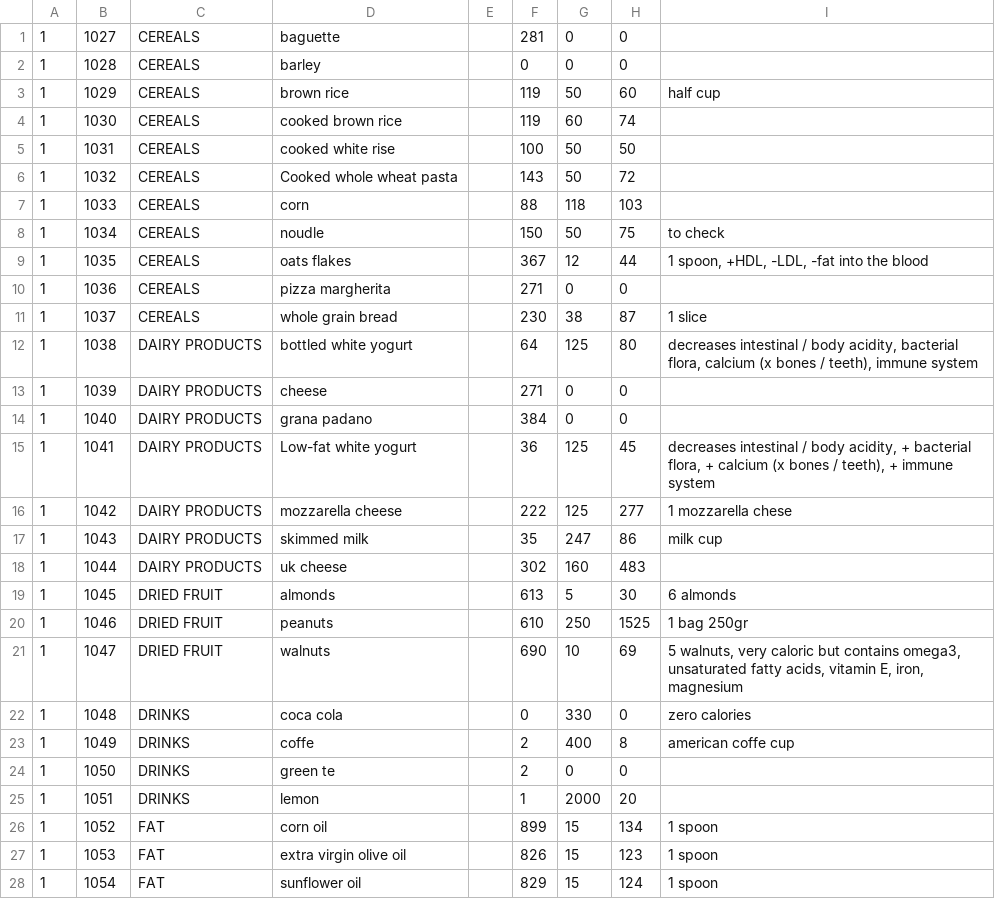
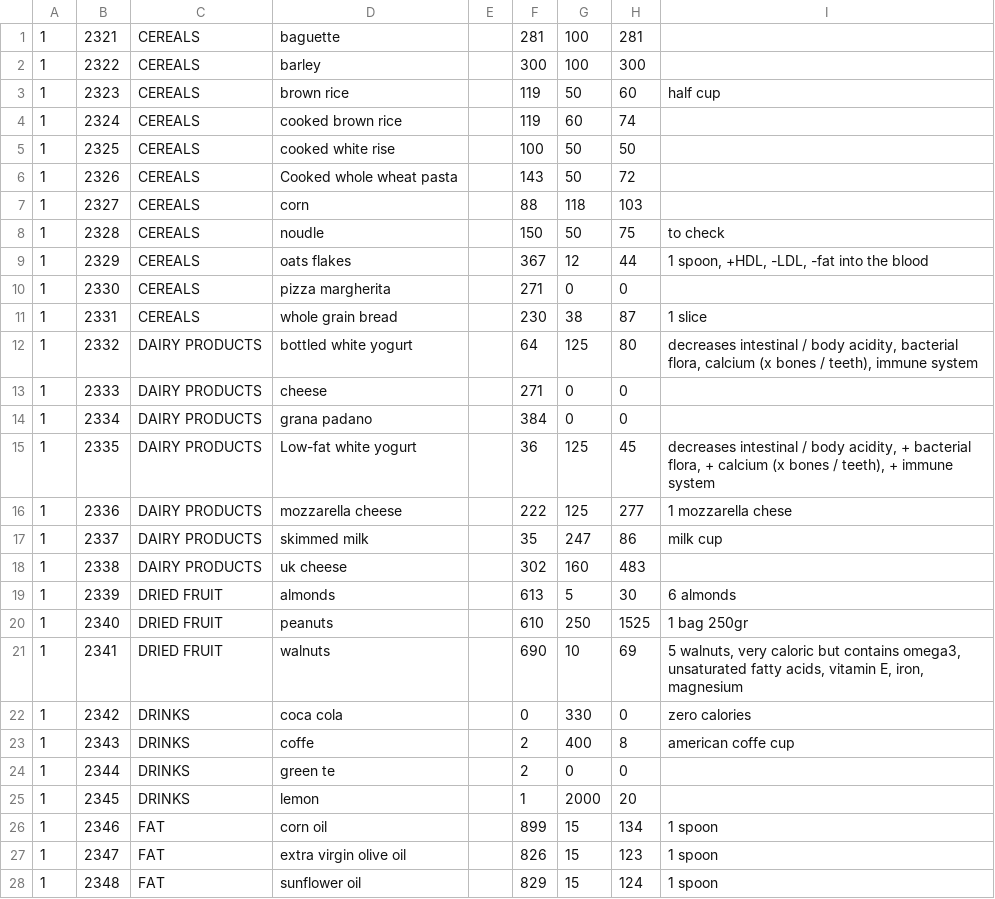
Before and after one commit to fabriziodeltufo/kcalmeterV4, a CSV file: en/download/1export.csv, drawn as a sheet; only a part is shown; the diff covers the shown part only.

```diff
--- a/en/download/1export.csv
+++ b/en/download/1export.csv
@@ -1,28 +1,28 @@
-1,1027,CEREALS,baguette,,281,0,0,
-1,1028,CEREALS,barley,,0,0,0,
-1,1029,CEREALS,"brown rice",,119,50,60,"half cup"
-1,1030,CEREALS,"cooked brown rice",,119,60,74,
-1,1031,CEREALS,"cooked white rise",,100,50,50,
-1,1032,CEREALS,"Cooked whole wheat pasta",,143,50,72,
-1,1033,CEREALS,corn,,88,118,103,
-1,1034,CEREALS,noudle,,150,50,75,"to check"
-1,1035,CEREALS,"oats flakes",,367,12,44,"1 spoon, +HDL, -LDL, -fat into the blood"
-1,1036,CEREALS,"pizza margherita",,271,0,0,
-1,1037,CEREALS,"whole grain bread",,230,38,87,"1 slice"
-1,1038,"DAIRY PRODUCTS","bottled white yogurt",,64,125,80,"decreases intestinal / body acidity, bacterial flora, calcium (x bones / teeth), immune system"
-1,1039,"DAIRY PRODUCTS",cheese,,271,0,0,
-1,1040,"DAIRY PRODUCTS","grana padano",,384,0,0,
-1,1041,"DAIRY PRODUCTS","Low-fat white yogurt",,36,125,45,"decreases intestinal / body acidity, + bacterial flora, + calcium (x bones / teeth), + immune system"
-1,1042,"DAIRY PRODUCTS","mozzarella cheese",,222,125,277,"1 mozzarella chese"
-1,1043,"DAIRY PRODUCTS","skimmed milk",,35,247,86,"milk cup"
-1,1044,"DAIRY PRODUCTS","uk cheese",,302,160,483,
-1,1045,"DRIED FRUIT",almonds,,613,5,30,"6 almonds"
-1,1046,"DRIED FRUIT",peanuts,,610,250,1525,"1 bag 250gr"
-1,1047,"DRIED FRUIT",walnuts,,690,10,69,"5 walnuts, very caloric but contains omega3, unsaturated fatty acids, vitamin E, iron, magnesium"
-1,1048,DRINKS,"coca cola",,0,330,0,"zero calories"
-1,1049,DRINKS,coffe,,2,400,8,"american coffe cup"
-1,1050,DRINKS,"green te",,2,0,0,
-1,1051,DRINKS,lemon,,1,2000,20,
-1,1052,FAT,"corn oil",,899,15,134,"1 spoon"
-1,1053,FAT,"extra virgin olive oil",,826,15,123,"1 spoon"
-1,1054,FAT,"sunflower oil",,829,15,124,"1 spoon"
+1,2321,CEREALS,baguette,,281,100,281,
+1,2322,CEREALS,barley,,300,100,300,
+1,2323,CEREALS,"brown rice",,119,50,60,"half cup"
+1,2324,CEREALS,"cooked brown rice",,119,60,74,
+1,2325,CEREALS,"cooked white rise",,100,50,50,
+1,2326,CEREALS,"Cooked whole wheat pasta",,143,50,72,
+1,2327,CEREALS,corn,,88,118,103,
+1,2328,CEREALS,noudle,,150,50,75,"to check"
+1,2329,CEREALS,"oats flakes",,367,12,44,"1 spoon, +HDL, -LDL, -fat into the blood"
+1,2330,CEREALS,"pizza margherita",,271,0,0,
+1,2331,CEREALS,"whole grain bread",,230,38,87,"1 slice"
+1,2332,"DAIRY PRODUCTS","bottled white yogurt",,64,125,80,"decreases intestinal / body acidity, bacterial flora, calcium (x bones / teeth), immune system"
+1,2333,"DAIRY PRODUCTS",cheese,,271,0,0,
+1,2334,"DAIRY PRODUCTS","grana padano",,384,0,0,
+1,2335,"DAIRY PRODUCTS","Low-fat white yogurt",,36,125,45,"decreases intestinal / body acidity, + bacterial flora, + calcium (x bones / teeth), + immune system"
+1,2336,"DAIRY PRODUCTS","mozzarella cheese",,222,125,277,"1 mozzarella chese"
+1,2337,"DAIRY PRODUCTS","skimmed milk",,35,247,86,"milk cup"
+1,2338,"DAIRY PRODUCTS","uk cheese",,302,160,483,
+1,2339,"DRIED FRUIT",almonds,,613,5,30,"6 almonds"
+1,2340,"DRIED FRUIT",peanuts,,610,250,1525,"1 bag 250gr"
+1,2341,"DRIED FRUIT",walnuts,,690,10,69,"5 walnuts, very caloric but contains omega3, unsaturated fatty acids, vitamin E, iron, magnesium"
+1,2342,DRINKS,"coca cola",,0,330,0,"zero calories"
+1,2343,DRINKS,coffe,,2,400,8,"american coffe cup"
+1,2344,DRINKS,"green te",,2,0,0,
+1,2345,DRINKS,lemon,,1,2000,20,
+1,2346,FAT,"corn oil",,899,15,134,"1 spoon"
+1,2347,FAT,"extra virgin olive oil",,826,15,123,"1 spoon"
+1,2348,FAT,"sunflower oil",,829,15,124,"1 spoon"
```
Also changed, not shown: 60 edited cells elsewhere in this file, 33 other files.
